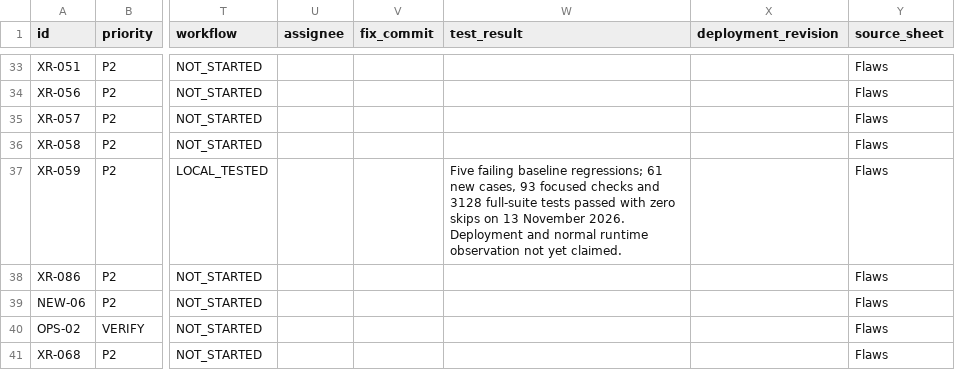
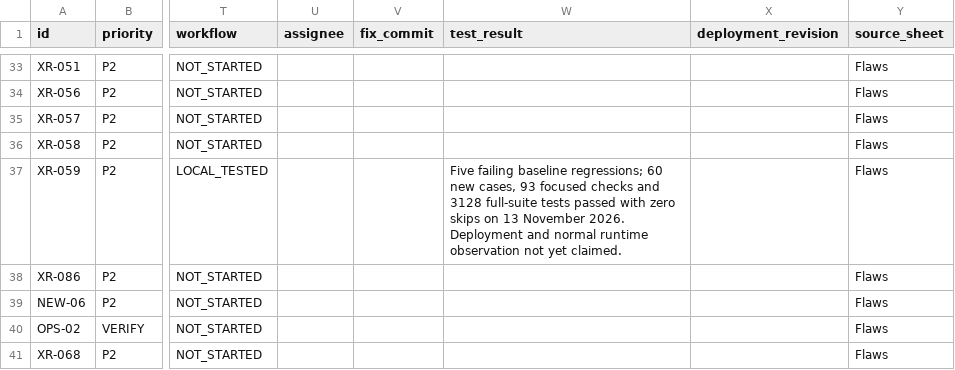
Before and after one commit to damandamanaulakh-tech/MARS, a CSV file: docs/repairs/backlog.csv, drawn as a sheet; only a part is shown, gaps mark what is left out; the diff names each change by its address in the sheet, - before the commit and + after, or states it on an @@ line.

```diff
--- a/docs/repairs/backlog.csv
+++ b/docs/repairs/backlog.csv
-W37 (test_result): …baseline regressions; 61 new cases,…
+W37 (test_result): …baseline regressions; 60 new cases,…
```
Also changed, not shown: 3 other files.
